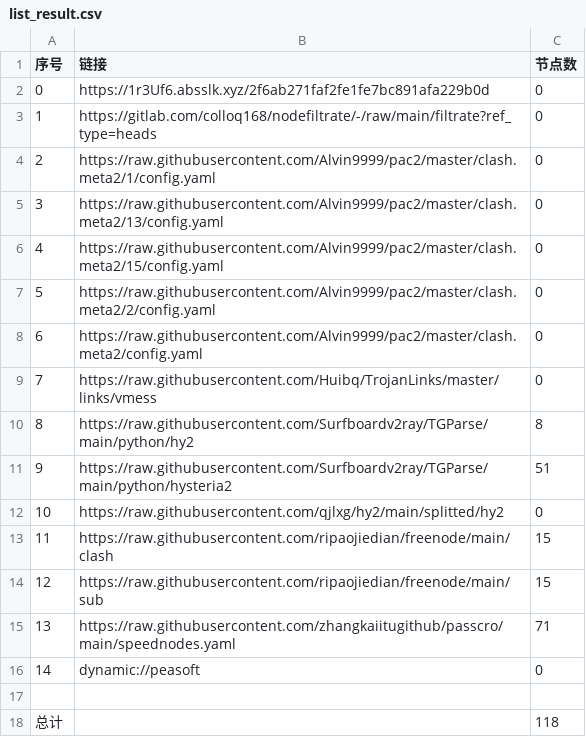
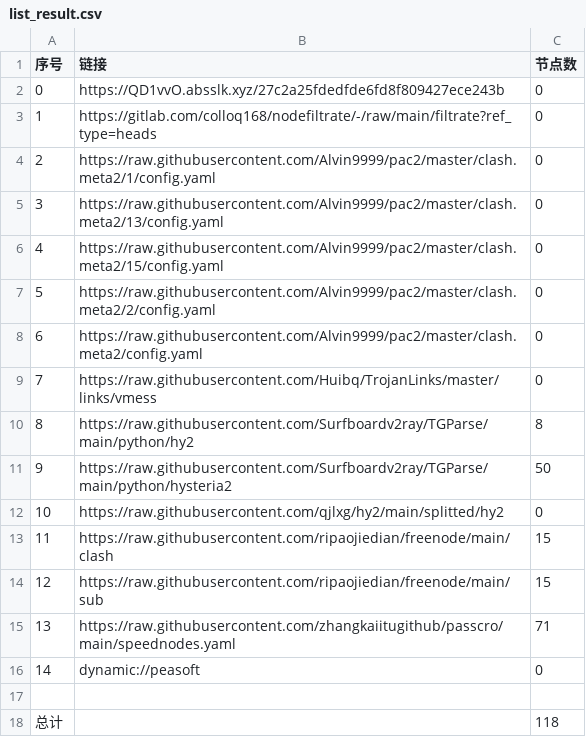
Before and after one commit to hanxiaochan/AutoMergePublicNodes, a CSV file: list_result.csv, drawn as a sheet.

```diff
--- a/list_result.csv
+++ b/list_result.csv
@@ -1,3 +1,3 @@
 序号,链接,节点数
-0,https://1r3Uf6.absslk.xyz/2f6ab271faf2fe1fe7bc891afa229b0d,0
+0,https://QD1vvO.absslk.xyz/27c2a25fdedfde6fd8f809427ece243b,0
 1,https://gitlab.com/colloq168/nodefiltrate/-/raw/main/filtrate?ref_type=heads,0
@@ -10,3 +10,3 @@
 8,https://raw.githubusercontent.com/Surfboardv2ray/TGParse/main/python/hy2,8
-9,https://raw.githubusercontent.com/Surfboardv2ray/TGParse/main/python/hysteria2,51
+9,https://raw.githubusercontent.com/Surfboardv2ray/TGParse/main/python/hysteria2,50
 10,https://raw.githubusercontent.com/qjlxg/hy2/main/splitted/hy2,0
```
Also changed, not shown: 6 other files.
